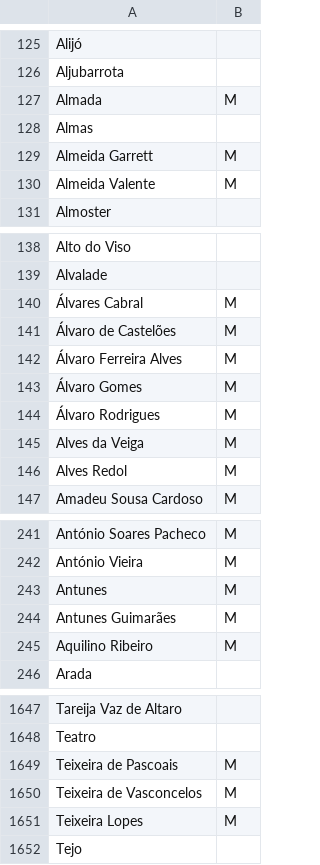
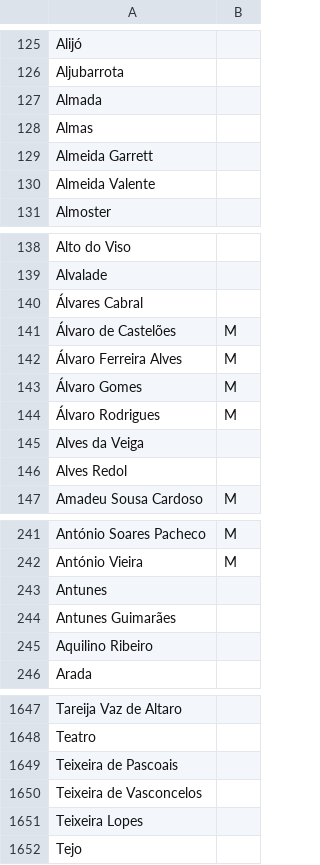
Before and after one commit to transparenciahackday/filtro-de-ruas, a CSV file: dados/ruas-genero.csv, drawn as a sheet; only a part is shown, gaps mark what is left out; the diff covers the shown part only.

```diff
--- a/dados/ruas-genero.csv
+++ b/dados/ruas-genero.csv
@@ -126,6 +126,6 @@ Alijó,
 Aljubarrota,
-Almada,M
+Almada,
 Almas,
-Almeida Garrett,M
-Almeida Valente,M
+Almeida Garrett,
+Almeida Valente,
 Almoster,
@@ -139,3 +139,3 @@ Alto do Viso,
 Alvalade,
-Álvares Cabral,M
+Álvares Cabral,
 Álvaro de Castelões,M
@@ -144,4 +144,4 @@ Alvalade,
 Álvaro Rodrigues,M
-Alves da Veiga,M
-Alves Redol,M
+Alves da Veiga,
+Alves Redol,
 Amadeu Sousa Cardoso,M
@@ -242,5 +242,5 @@ António Soares Pacheco,M
 António Vieira,M
-Antunes,M
-Antunes Guimarães,M
-Aquilino Ribeiro,M
+Antunes,
+Antunes Guimarães,
+Aquilino Ribeiro,
 Arada,
@@ -1648,5 +1648,5 @@ Tareija Vaz de Altaro,
 Teatro,
-Teixeira de Pascoais,M
-Teixeira de Vasconcelos,M
-Teixeira Lopes,M
+Teixeira de Pascoais,
+Teixeira de Vasconcelos,
+Teixeira Lopes,
 Tejo,
```
Also changed, not shown: 42 edited cells elsewhere in this file.
